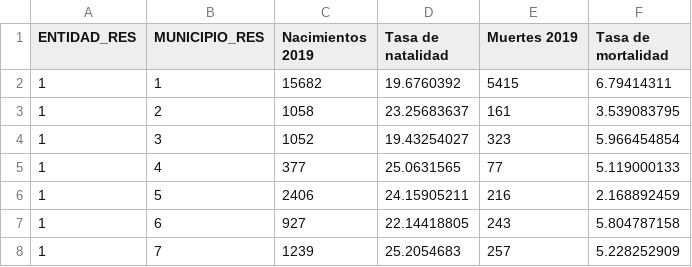
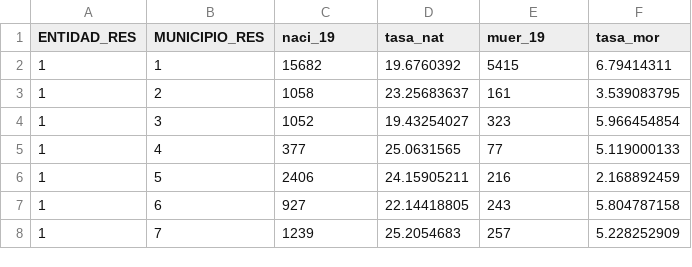
Before and after one commit to luismanuel2/dataframe_covid, a CSV file: datos/tasas.csv, drawn as a sheet; only a part is shown.

Commit message:
actualizacion

```diff
--- a/datos/tasas.csv
+++ b/datos/tasas.csv
@@ -1,2 +1,2 @@
-ENTIDAD_RES,MUNICIPIO_RES,Nacimientos 2019,Tasa de natalidad,Muertes 2019,Tasa de mortalidad
+ENTIDAD_RES,MUNICIPIO_RES,naci_19,tasa_nat,muer_19,tasa_mor
 1,1,15682,19.6760392,5415,6.79414311
```
